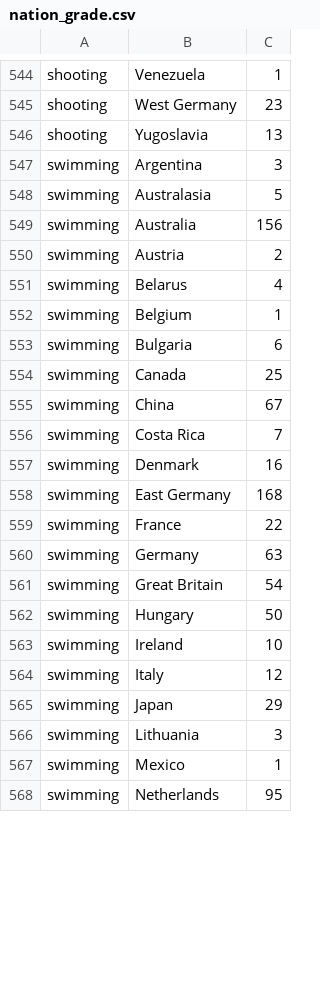
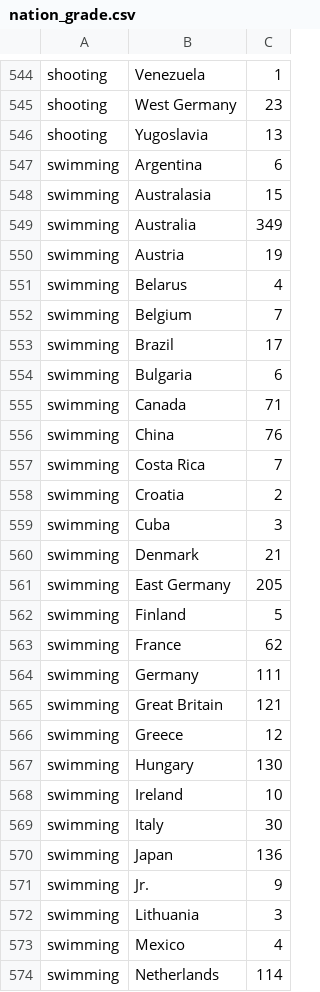
Before and after one commit to hcchien/olympic, a CSV file: nation_grade.csv, drawn as a sheet; only a part is shown, gaps mark what is left out; the diff covers the shown part only.

Commit message:
updated the data of the swimming

```diff
--- a/nation_grade.csv
+++ b/nation_grade.csv
@@ -546,23 +546,29 @@ shooting, West Germany, 23
 shooting, Yugoslavia, 13
-swimming, Argentina, 3
-swimming, Australasia, 5
-swimming, Australia, 156
-swimming, Austria, 2
+swimming, Argentina, 6
+swimming, Australasia, 15
+swimming, Australia, 349
+swimming, Austria, 19
 swimming, Belarus, 4
-swimming, Belgium, 1
+swimming, Belgium, 7
+swimming, Brazil, 17
 swimming, Bulgaria, 6
-swimming, Canada, 25
-swimming, China, 67
+swimming, Canada, 71
+swimming, China, 76
 swimming, Costa Rica, 7
-swimming, Denmark, 16
-swimming, East Germany, 168
-swimming, France, 22
-swimming, Germany, 63
-swimming, Great Britain, 54
-swimming, Hungary, 50
+swimming, Croatia, 2
+swimming, Cuba, 3
+swimming, Denmark, 21
+swimming, East Germany, 205
+swimming, Finland, 5
+swimming, France, 62
+swimming, Germany, 111
+swimming, Great Britain, 121
+swimming, Greece, 12
+swimming, Hungary, 130
 swimming, Ireland, 10
-swimming, Italy, 12
-swimming, Japan, 29
+swimming, Italy, 30
+swimming, Japan, 136
+swimming, Jr., 9
 swimming, Lithuania, 3
-swimming, Mexico, 1
-swimming, Netherlands, 95
+swimming, Mexico, 4
+swimming, Netherlands, 114
```
Also changed, not shown: 9 added rows and 13 edited cells elsewhere in this file, continent_gold.csv, continent_grade.csv, 4 other files.
